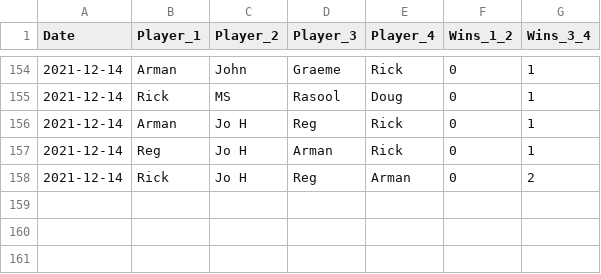
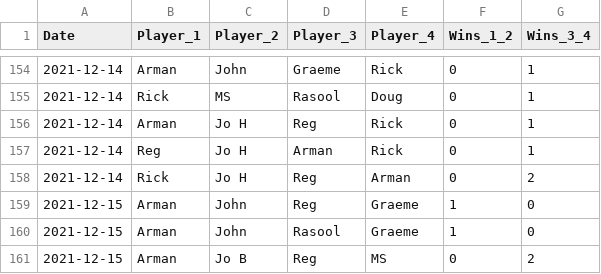
Before and after one commit to RegMeasures/shiny-table-tennis, a CSV file: DoublesResults.csv, drawn as a sheet; only a part is shown, gaps mark what is left out; the diff names each change by its address in the sheet, - before the commit and + after, or states it on an @@ line.

Commit message:
Fully working doubles functionality #1

```diff
--- a/DoublesResults.csv
+++ b/DoublesResults.csv
+row 159: 2021-12-15 | Arman | John | Reg | Graeme | 1 | 0
+row 160: 2021-12-15 | Arman | John | Rasool | Graeme | 1 | 0
+row 161: 2021-12-15 | Arman | Jo B | Reg | MS | 0 | 2
```
Also changed, not shown: SinglesResults.csv, 2 other files.
